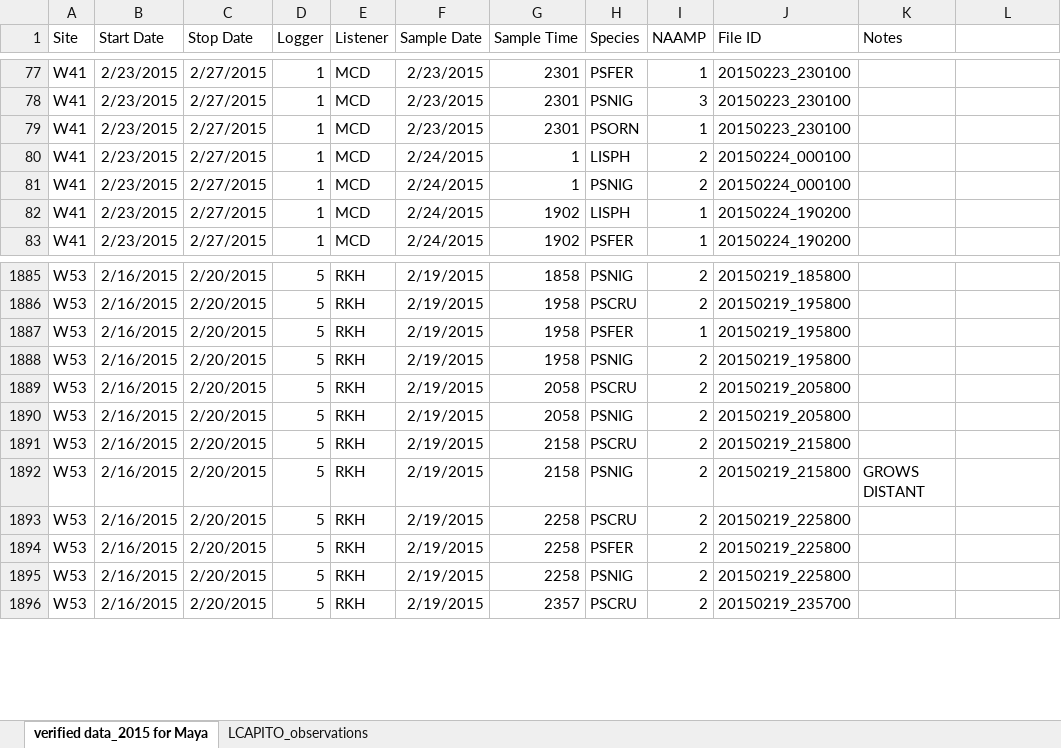
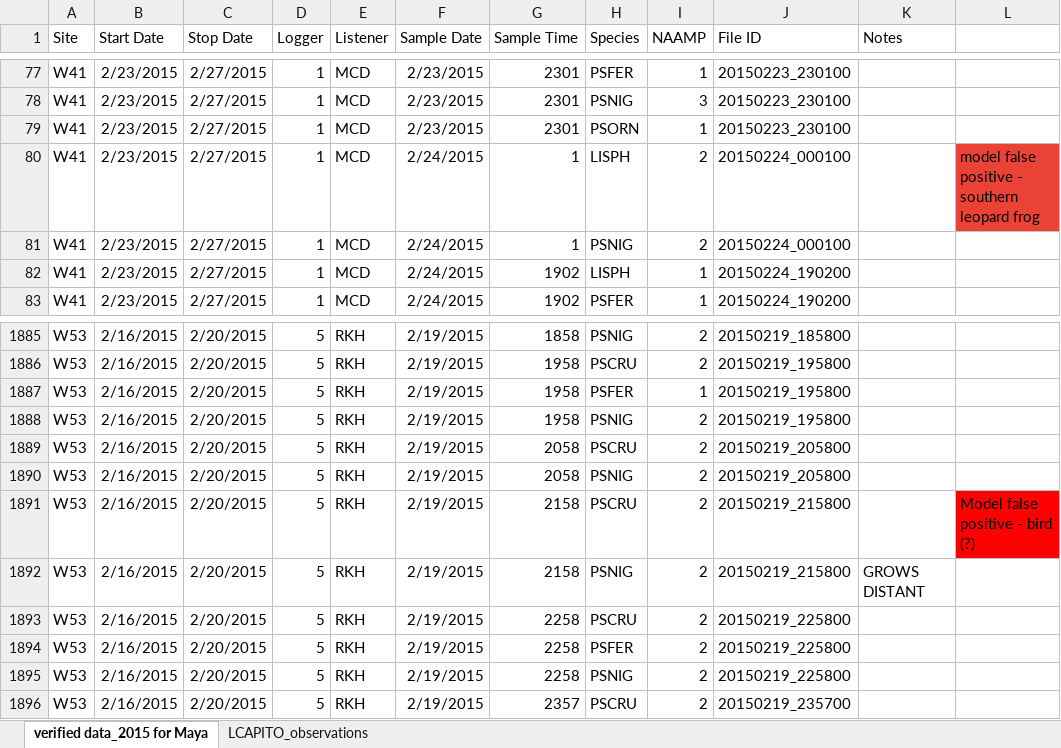
Before and after one commit to mayalapp/ga-frog-id, an Excel workbook: python-ribbit/ichaway_verified_data_2015_false_neg_notes.xlsx, sheet verified data_2015 for Maya, drawn as a sheet; only a part is shown, gaps mark what is left out; values as stored, in another font and other column widths than the file's, no borders; charts and pictures not drawn; the diff names each change by its address in the sheet, - before the commit and + after, or states it on an @@ line.

Commit message:
Add false positive notes to ichaway data

```diff
--- a/python-ribbit/ichaway_verified_data_2015_false_neg_notes.xlsx (sheet verified data_2015 for Maya)
+++ b/python-ribbit/ichaway_verified_data_2015_false_neg_notes.xlsx (sheet verified data_2015 for Maya)
-L80: (empty)
+L80: model false positive - southern leopard frog
-L80 fill: none
+L80 fill: #EA4335
-L1891: (empty)
+L1891: Model false positive - bird (?)
-L1891 fill: none
+L1891 fill: #FF0000
```
